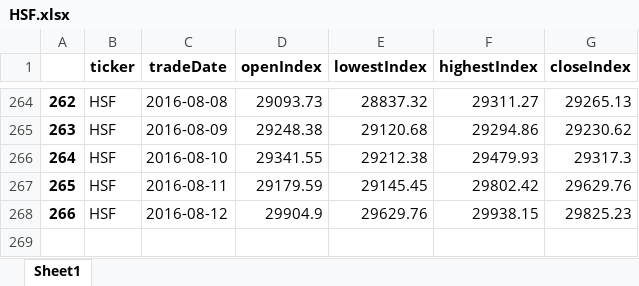
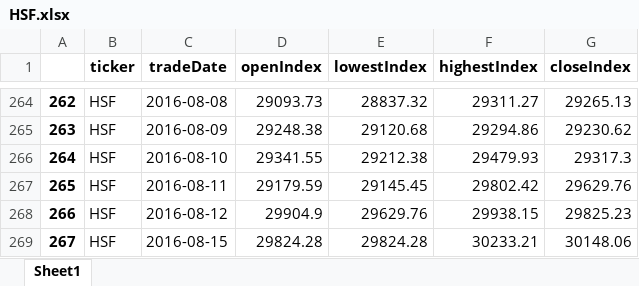
Before and after one commit to cheatm/StockProject, an Excel workbook: Data/HSF.xlsx, sheet Sheet1, drawn as a sheet; only a part is shown, gaps mark what is left out; values as stored, in another font and other column widths than the file's, no borders; the diff names each change by its address in the sheet, - before the commit and + after, or states it on an @@ line.

Commit message:
update HKStock add function getHKStockData

```diff
--- a/Data/HSF.xlsx (sheet Sheet1)
+++ b/Data/HSF.xlsx (sheet Sheet1)
+row 269: 267 | HSF | 2016-08-15 | 29824.28 | 29824.28 | 30233.21 | 30148.06
```
Also changed, not shown: Data/HSC.xlsx, Data/HSCCI.xlsx, 6 other files.
